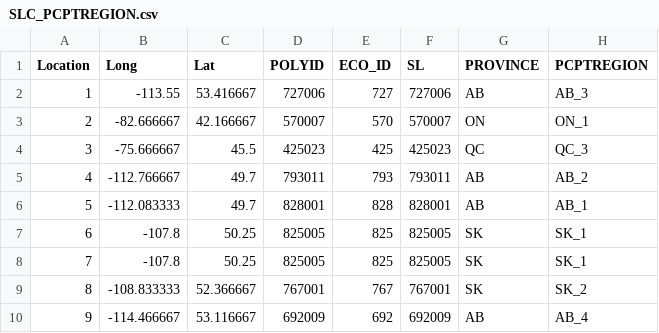
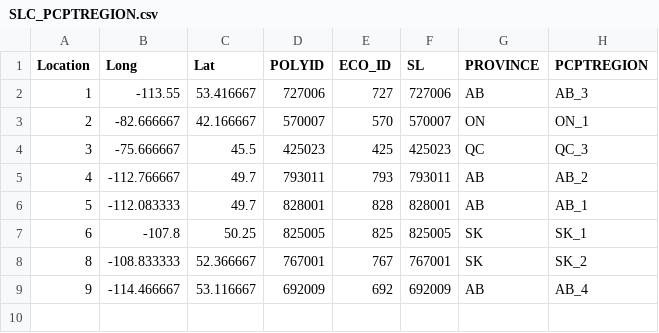
Before and after one commit to frandoodle/soc-modelling-framework, a CSV file: data/climate_data/Documentation/SLC_PCPTREGION.csv, drawn as a sheet.

Commit message:
Removed duplicate row

```diff
--- a/data/climate_data/Documentation/SLC_PCPTREGION.csv
+++ b/data/climate_data/Documentation/SLC_PCPTREGION.csv
@@ -7,3 +7,2 @@ Location,Long,Lat,POLYID,ECO_ID,SL,PROVINCE,PCPTREGION
 6,-107.8,50.25,825005,825,825005,SK,SK_1
-7,-107.8,50.25,825005,825,825005,SK,SK_1
 8,-108.833333,52.366667,767001,767,767001,SK,SK_2
```
